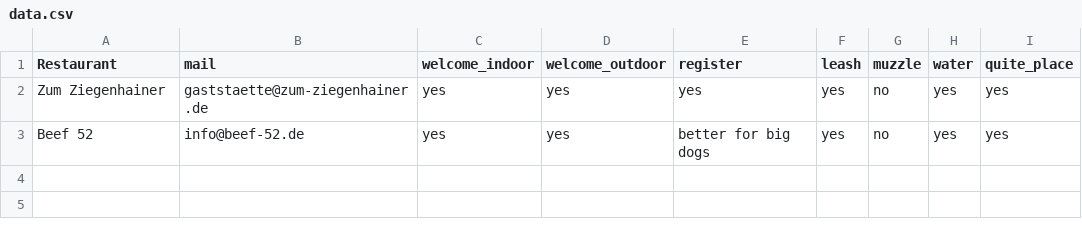
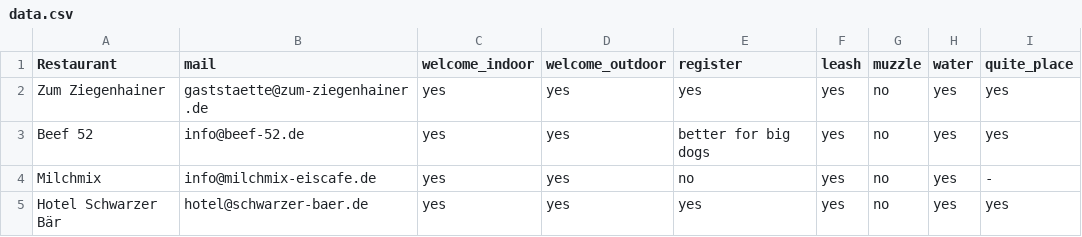
Before and after one commit to Java-Fish/OpenForDogs, a CSV file: data.csv, drawn as a sheet.

Commit message:
add milchmix and schwarzer bär

```diff
--- a/data.csv
+++ b/data.csv
@@ -3 +3,3 @@ Zum Ziegenhainer,gaststaette@zum-ziegenhainer.de,yes,yes,yes,yes,no,yes,yes
 Beef 52,info@beef-52.de,yes,yes,better for big dogs,yes,no,yes,yes
+Milchmix,info@milchmix-eiscafe.de,yes,yes,no,yes,no,yes,-
+Hotel Schwarzer Bär,hotel@schwarzer-baer.de,yes,yes,yes,yes,no,yes,yes
```
